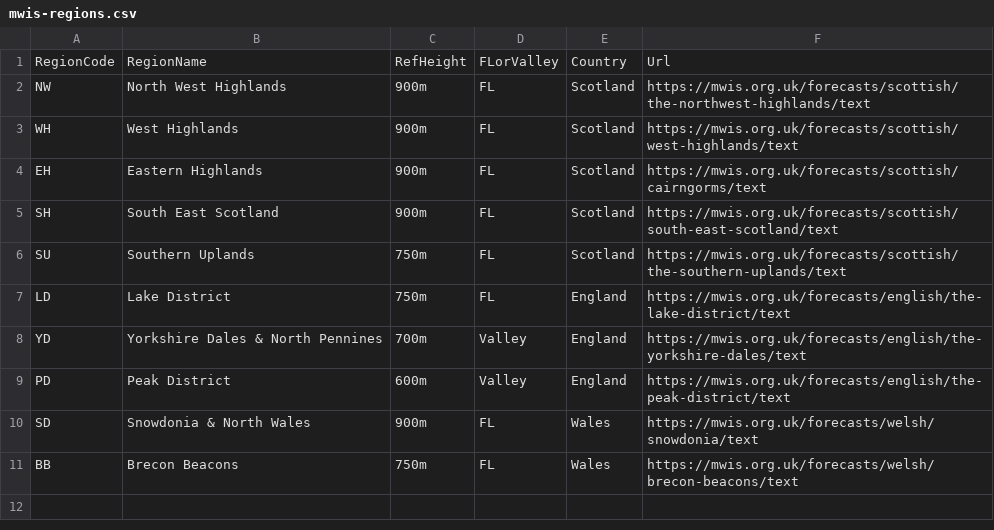
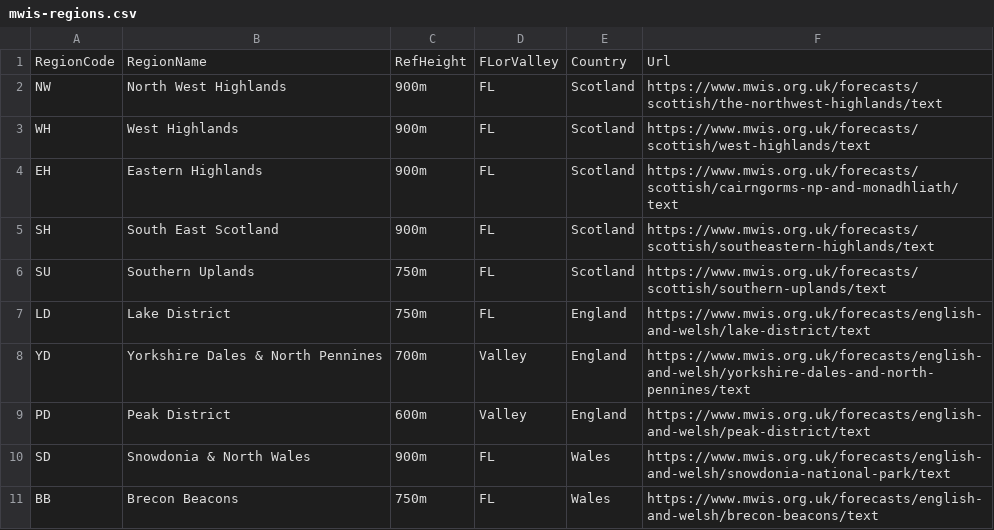
Before and after one commit to MehmetKaratay/MWISagent, a CSV file: app/skills/mwis-website/fetch_specific_forecast/references/mwis-regions.csv, drawn as a sheet.

Commit message:
fix(cache): resolve live database forecast cache refresh errors
 - app/maintenance_nodes.py: read and propagate USE_LIVE_FORECAST variable to check_forecast_issued calls
 - check_forecast.py: bypass the Dcode freshness check on manual force_update=True requests
 - mwis-regions.csv: update region URLs to use correct paths and www prefix
 - query_utils.py: support www. URL prefixes in schema validation rules

```diff
--- a/app/skills/mwis-website/fetch_specific_forecast/references/mwis-regions.csv
+++ b/app/skills/mwis-website/fetch_specific_forecast/references/mwis-regions.csv
@@ -1,11 +1,11 @@
 RegionCode,RegionName,RefHeight,FLorValley,Country,Url
-NW,North West Highlands,900m,FL,Scotland,https://mwis.org.uk/forecasts/scottish/the-northwest-highlands/text
-WH,West Highlands,900m,FL,Scotland,https://mwis.org.uk/forecasts/scottish/west-highlands/text
-EH,Eastern Highlands,900m,FL,Scotland,https://mwis.org.uk/forecasts/scottish/cairngorms/text
-SH,South East Scotland,900m,FL,Scotland,https://mwis.org.uk/forecasts/scottish/south-east-scotland/text
-SU,Southern Uplands,750m,FL,Scotland,https://mwis.org.uk/forecasts/scottish/the-southern-uplands/text
-LD,Lake District,750m,FL,England,https://mwis.org.uk/forecasts/english/the-lake-district/text
-YD,Yorkshire Dales & North Pennines,700m,Valley,England,https://mwis.org.uk/forecasts/english/the-yorkshire-dales/text
-PD,Peak District,600m,Valley,England,https://mwis.org.uk/forecasts/english/the-peak-district/text
-SD,Snowdonia & North Wales,900m,FL,Wales,https://mwis.org.uk/forecasts/welsh/snowdonia/text
-BB,Brecon Beacons,750m,FL,Wales,https://mwis.org.uk/forecasts/welsh/brecon-beacons/text
+NW,North West Highlands,900m,FL,Scotland,https://www.mwis.org.uk/forecasts/scottish/the-northwest-highlands/text
+WH,West Highlands,900m,FL,Scotland,https://www.mwis.org.uk/forecasts/scottish/west-highlands/text
+EH,Eastern Highlands,900m,FL,Scotland,https://www.mwis.org.uk/forecasts/scottish/cairngorms-np-and-monadhliath/text
+SH,South East Scotland,900m,FL,Scotland,https://www.mwis.org.uk/forecasts/scottish/southeastern-highlands/text
+SU,Southern Uplands,750m,FL,Scotland,https://www.mwis.org.uk/forecasts/scottish/southern-uplands/text
+LD,Lake District,750m,FL,England,https://www.mwis.org.uk/forecasts/english-and-welsh/lake-district/text
+YD,Yorkshire Dales & North Pennines,700m,Valley,England,https://www.mwis.org.uk/forecasts/english-and-welsh/yorkshire-dales-and-north-pennines/text
+PD,Peak District,600m,Valley,England,https://www.mwis.org.uk/forecasts/english-and-welsh/peak-district/text
+SD,Snowdonia & North Wales,900m,FL,Wales,https://www.mwis.org.uk/forecasts/english-and-welsh/snowdonia-national-park/text
+BB,Brecon Beacons,750m,FL,Wales,https://www.mwis.org.uk/forecasts/english-and-welsh/brecon-beacons/text
```
Also changed, not shown: 5 other files.
